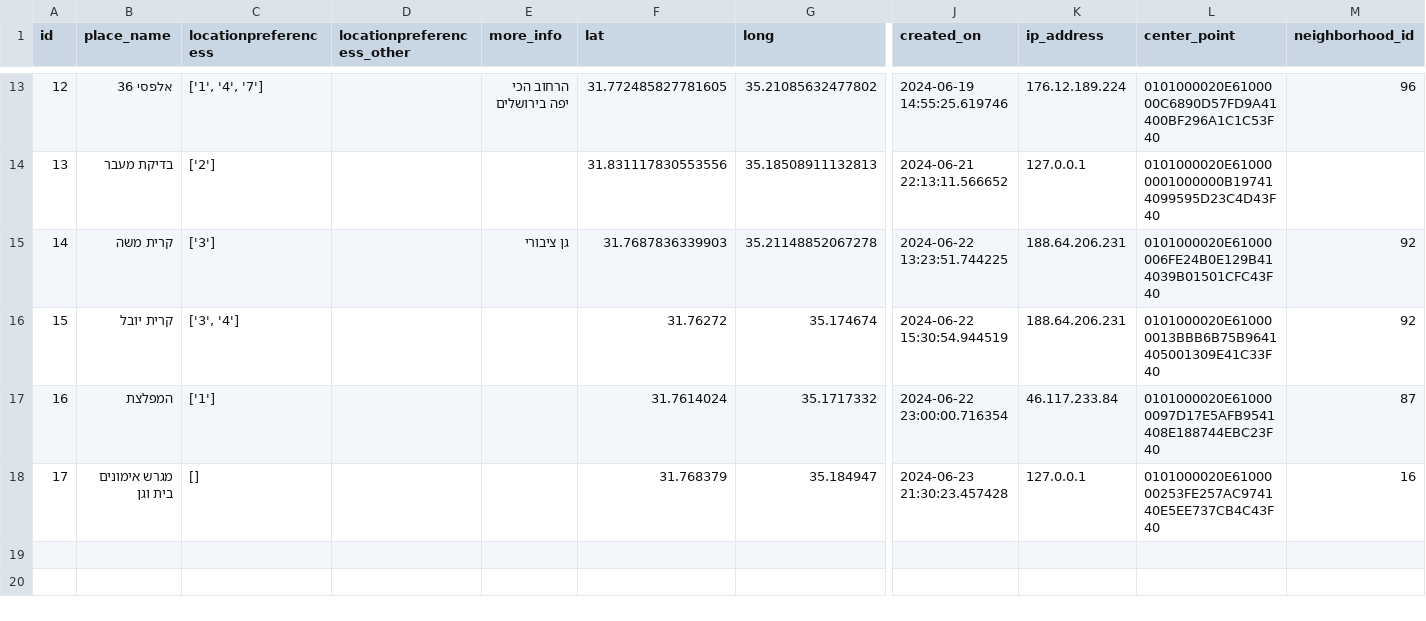
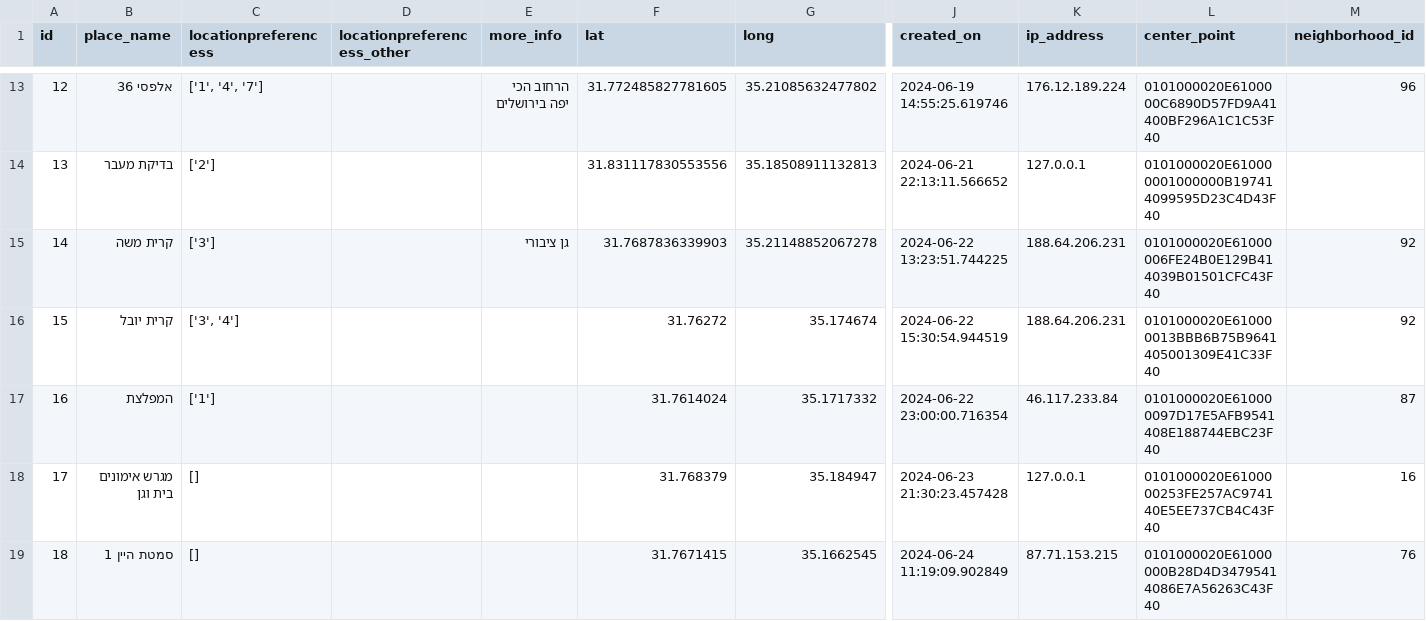
Before and after one commit to eyalc89/JRPreservation, a CSV file: Resident.csv, drawn as a sheet; only a part is shown, gaps mark what is left out; rows hold the shown columns only; the diff names each change by its address in the sheet, - before the commit and + after, or states it on an @@ line.

Commit message:
Add CSV file

```diff
--- a/Resident.csv
+++ b/Resident.csv
+row 19: 18 | סמטת היין 1 | [] |  |  | 31.7671415 | 35.1662545 | 2024-06-24 11:19:09.902849 | 87.71.153.215 | 0101000020E61000000B28D4D34795414086E7A56263C43F40 | 76
```
